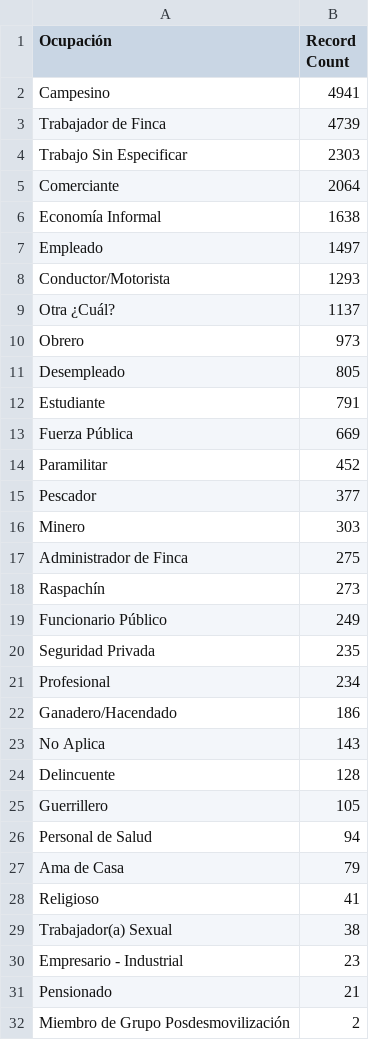
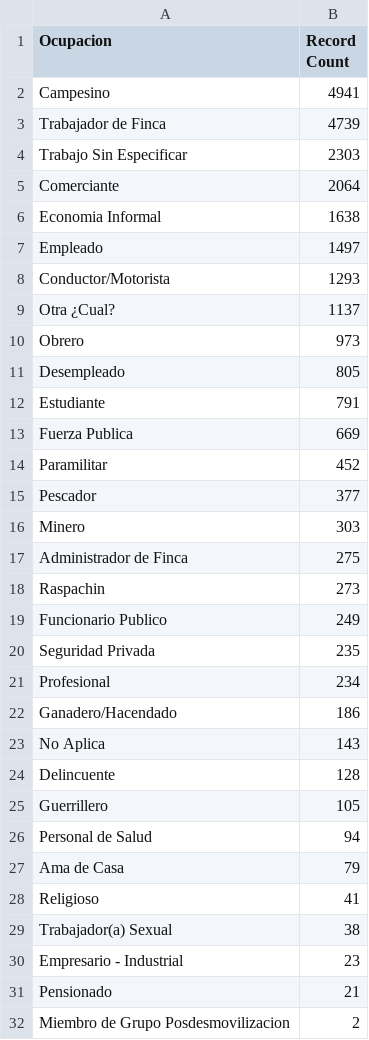
Before and after one commit to milenaor/milenaor.github.io, a CSV file: DF_datos/DF_Ocupacion.csv, drawn as a sheet.

Commit message:
data_editada_ocupacion

```diff
--- a/DF_datos/DF_Ocupacion.csv
+++ b/DF_datos/DF_Ocupacion.csv
@@ -1,2 +1,2 @@
-Ocupación,Record Count
+Ocupacion,Record Count
 Campesino,4941
@@ -5,6 +5,6 @@ Trabajo Sin Especificar,2303
 Comerciante,2064
-Economía Informal,1638
+Economia Informal,1638
 Empleado,1497
 Conductor/Motorista,1293
-Otra ¿Cuál?,1137
+Otra ¿Cual?,1137
 Obrero,973
@@ -12,3 +12,3 @@ Desempleado,805
 Estudiante,791
-Fuerza Pública,669
+Fuerza Publica,669
 Paramilitar,452
@@ -17,4 +17,4 @@ Minero,303
 Administrador de Finca,275
-Raspachín,273
-Funcionario Público,249
+Raspachin,273
+Funcionario Publico,249
 Seguridad Privada,235
@@ -31,2 +31,2 @@ Empresario - Industrial,23
 Pensionado,21
-Miembro de Grupo Posdesmovilización,2
+Miembro de Grupo Posdesmovilizacion,2
```
Also changed, not shown: 1 other file.
